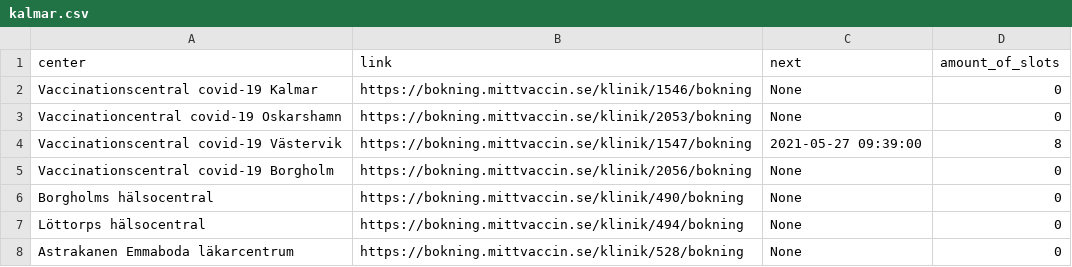
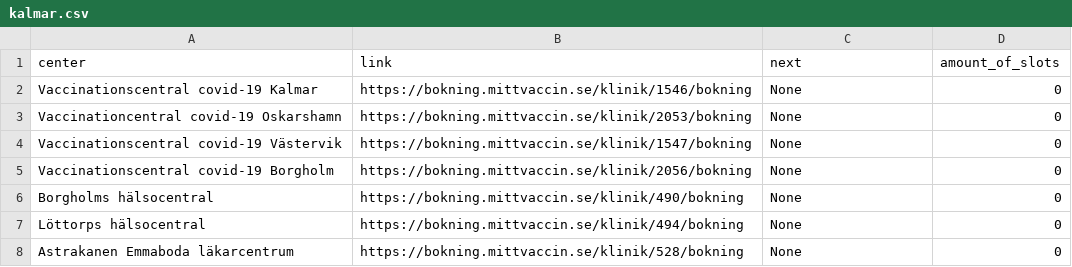
Before and after one commit to civictechsweden/JagVillHaVaccin, a CSV file: kalmar.csv, drawn as a sheet; only a part is shown.

Commit message:
Updating the data for Region kalmar

```diff
--- a/kalmar.csv
+++ b/kalmar.csv
@@ -3,3 +3,3 @@ Vaccinationscentral covid-19 Kalmar,https://bokning.mittvaccin.se/klinik/1546/bo
 Vaccinationcentral covid-19 Oskarshamn,https://bokning.mittvaccin.se/klinik/2053/bokning,None,0
-Vaccinationscentral covid-19 Västervik,https://bokning.mittvaccin.se/klinik/1547/bokning,2021-05-27 09:39:00,8
+Vaccinationscentral covid-19 Västervik,https://bokning.mittvaccin.se/klinik/1547/bokning,None,0
 Vaccinationscentral covid-19 Borgholm,https://bokning.mittvaccin.se/klinik/2056/bokning,None,0
```
